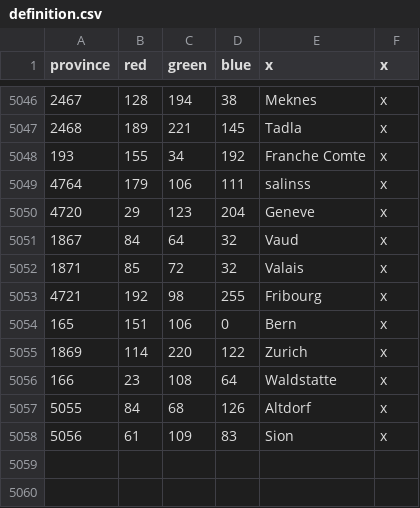
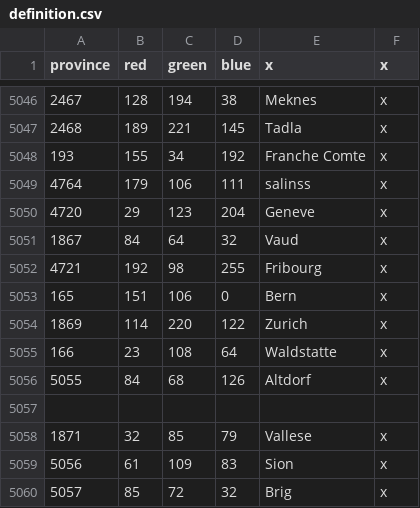
Before and after one commit to AlexTitan747/1.32-new-patch, a CSV file: map/definition.csv, drawn as a sheet; only a part is shown, gaps mark what is left out; removed rows and columns are numbered as before the commit, all else as after; the diff names each change by its address in the sheet, - before the commit and + after, or states it on an @@ line.

```diff
--- a/map/definition.csv
+++ b/map/definition.csv
-row 5052: 1871 | 85 | 72 | 32 | Valais | x
+row 5057: (empty)
+row 5058: 1871 | 32 | 85 | 79 | Vallese | x
+row 5060: 5057 | 85 | 72 | 32 | Brig | x
```
Also changed, not shown: 9 other files.
